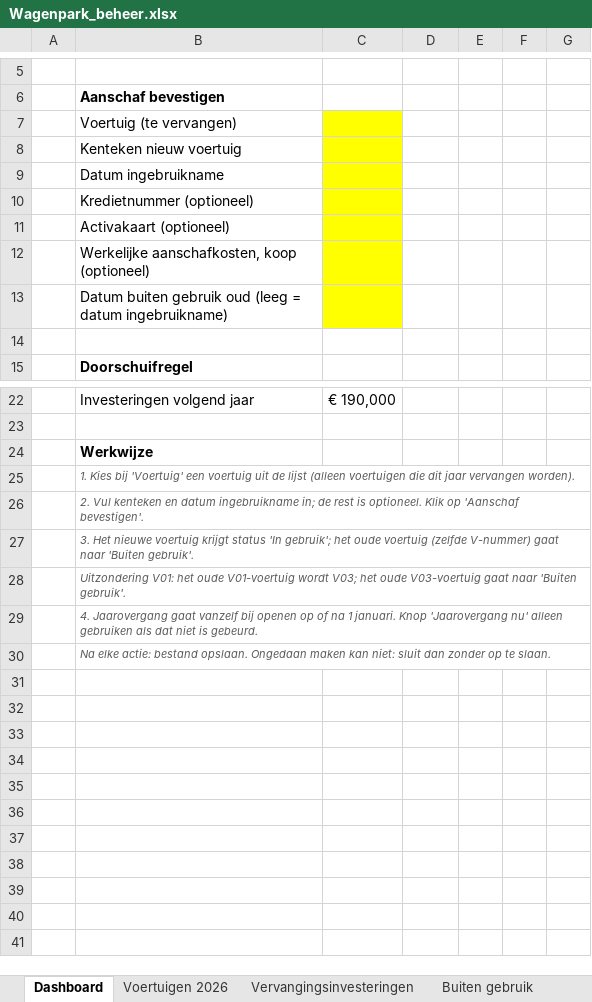
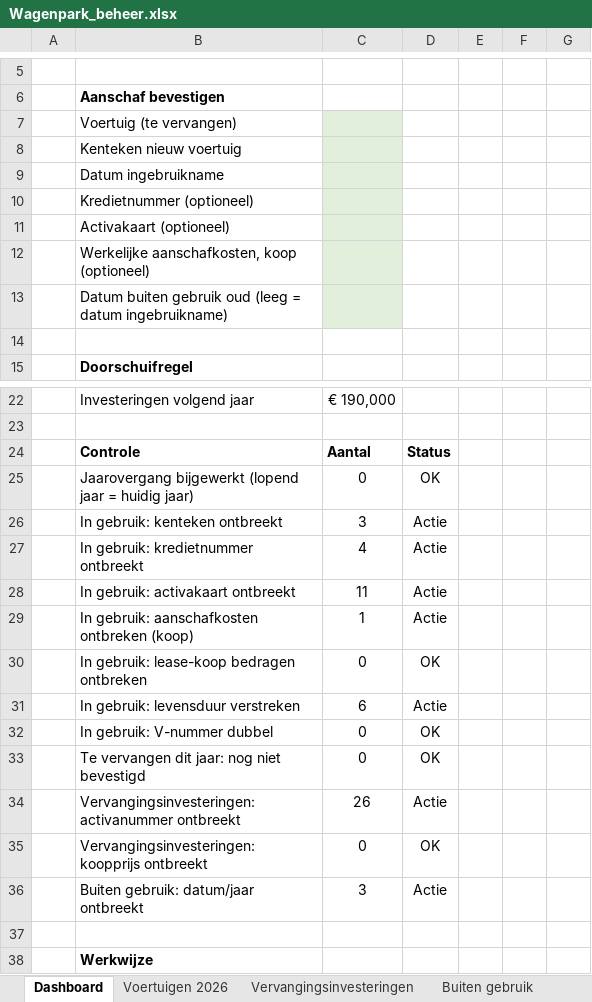
Before and after one commit to Hoofkes/Taakveldenraming-uniform-maken, an Excel workbook: Wagenpark_beheer.xlsx, sheet Dashboard, drawn as a sheet; only a part is shown, gaps mark what is left out; the shorter side is filled out with more unchanged rows; values as stored, in another font and other column widths than the file's, no borders; conditional formats not drawn; the diff names each change by its address in the sheet, - before the commit and + after, or states it on an @@ line.

```diff
--- a/Wagenpark_beheer.xlsx (sheet Dashboard)
+++ b/Wagenpark_beheer.xlsx (sheet Dashboard)
-C7:C13 fill: #FFFF00
+C7:C13 fill: #E2EFDA
+row 24:  | Controle | Aantal | Status
+row 25:  | Jaarovergang bijgewerkt (lopend jaar = huidig jaar) | 0 | OK
+row 26:  | In gebruik: kenteken ontbreekt | 3 | Actie
+row 27:  | In gebruik: kredietnummer ontbreekt | 4 | Actie
+row 28:  | In gebruik: activakaart ontbreekt | 11 | Actie
+row 29:  | In gebruik: aanschafkosten ontbreken (koop) | 1 | Actie
+row 30:  | In gebruik: lease-koop bedragen ontbreken | 0 | OK
+row 31:  | In gebruik: levensduur verstreken | 6 | Actie
+row 32:  | In gebruik: V-nummer dubbel | 0 | OK
+row 33:  | Te vervangen dit jaar: nog niet bevestigd | 0 | OK
+row 34:  | Vervangingsinvesteringen: activanummer ontbreekt | 26 | Actie
+row 35:  | Vervangingsinvesteringen: koopprijs ontbreekt | 0 | OK
+row 36:  | Buiten gebruik: datum/jaar ontbreekt | 3 | Actie
+row 37: (empty)
```
Also changed, not shown: sheet Vervangingsinvesteringen, sheet Buiten gebruik.
